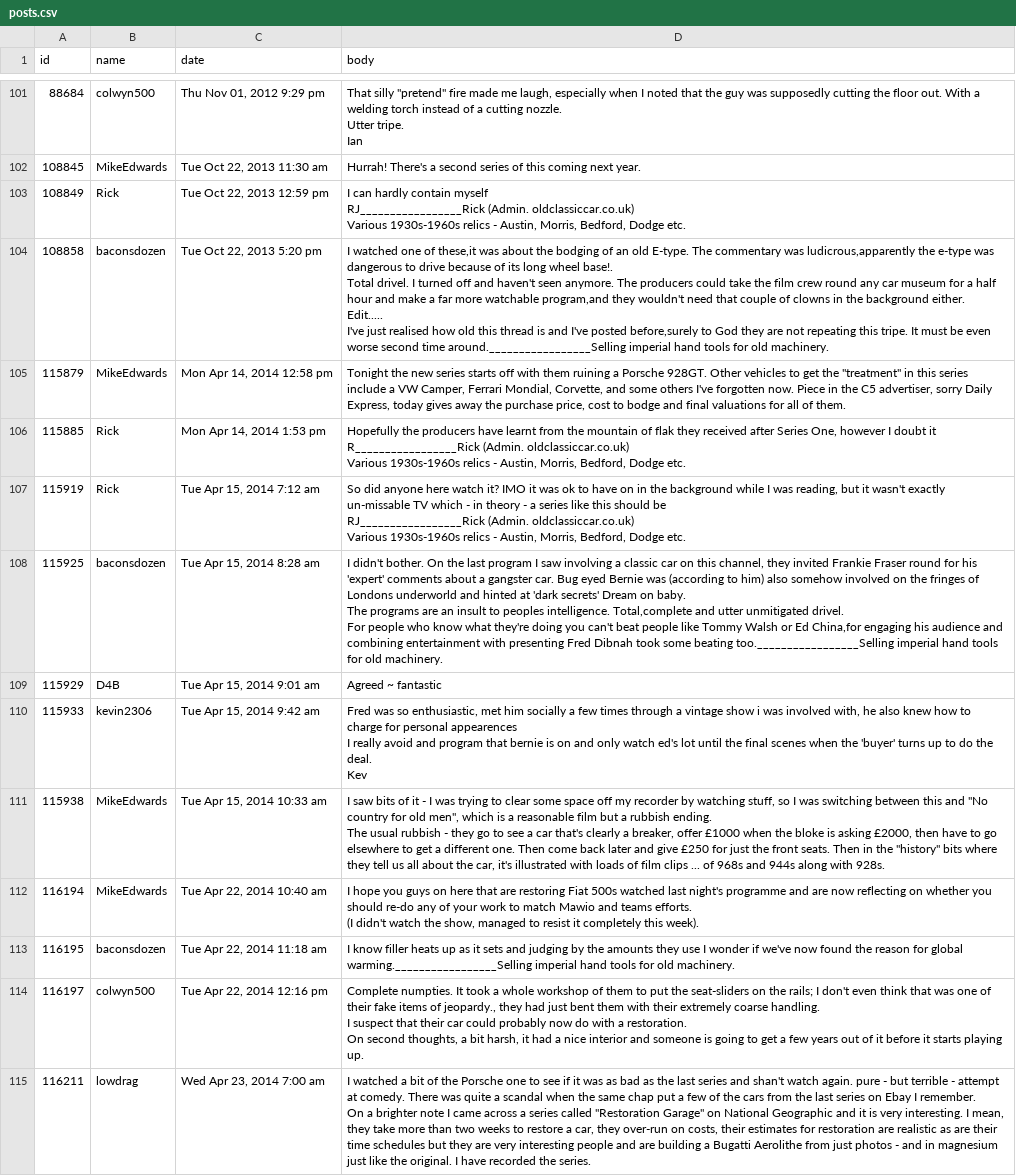
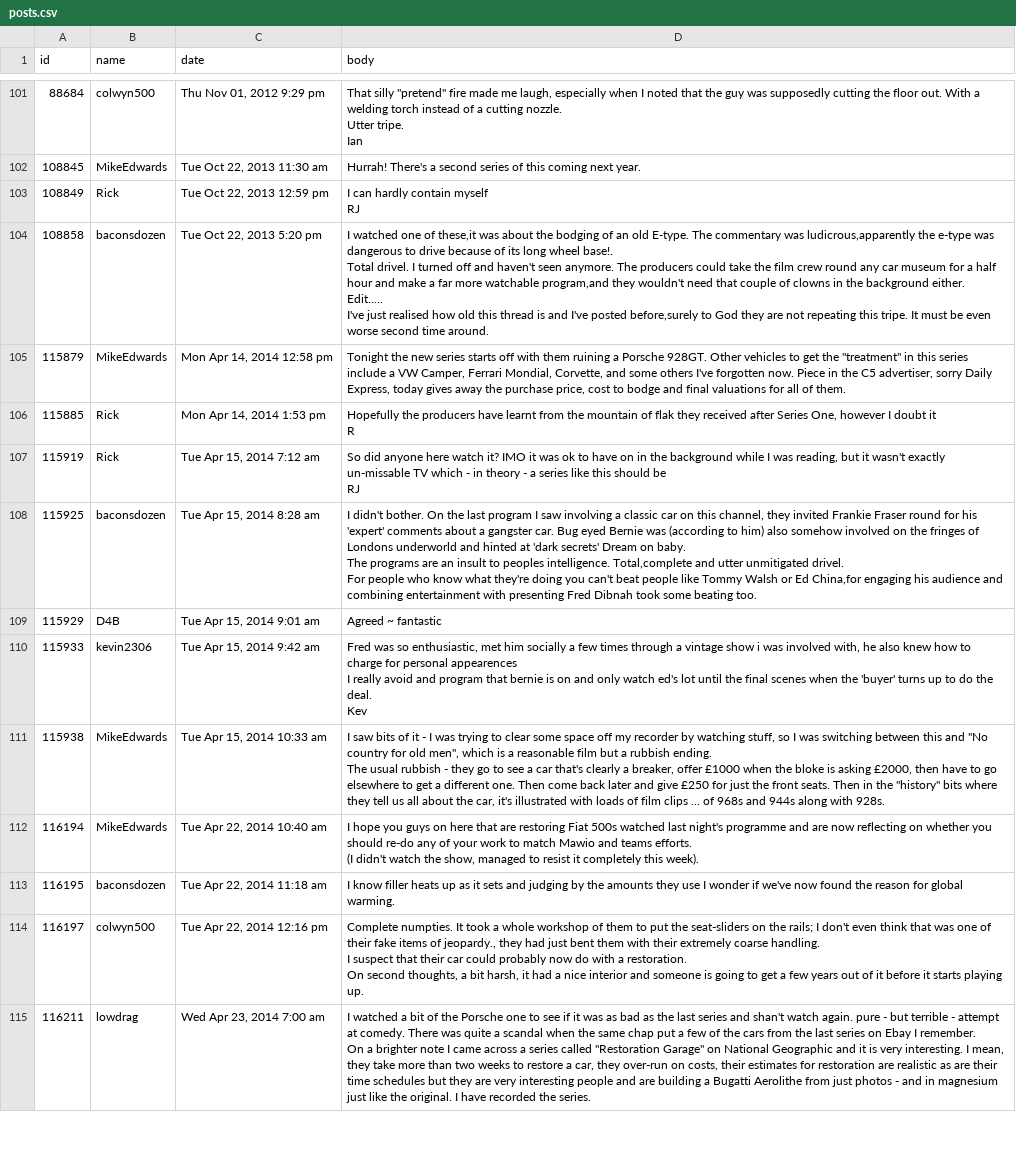
Before and after one commit to matthewepler/scrapeTest, a CSV file: posts.csv, drawn as a sheet; only a part is shown, gaps mark what is left out; the diff covers the shown part only.

Commit message:
fixes issue with ___ appearing in body text

```diff
--- a/posts.csv
+++ b/posts.csv
@@ -585,34 +513,28 @@ Ian"
 108845,MikeEdwards,"Tue Oct 22, 2013 11:30 am",Hurrah! There's a second series of this coming next year.
-108849,Rick,"Tue Oct 22, 2013 12:59 pm","I can hardly contain myself
-
-
-RJ_________________Rick (Admin. oldclassiccar.co.uk)
-
-Various 1930s-1960s relics - Austin, Morris, Bedford, Dodge etc."
-108858,baconsdozen,"Tue Oct 22, 2013 5:20 pm","I watched one of these,it was about the bodging of an old E-type. The commentary was ludicrous,apparently the e-type was dangerous to drive because of its long wheel base!.
-
-Total drivel. I turned off and haven't seen anymore. The producers could take the film crew round any car museum for a half hour and make a far more watchable program,and they wouldn't need that couple of clowns in the background either.
-
-
-Edit.....
-
-I've just realised how old this thread is and I've posted before,surely to God they are not repeating this tripe. It must be even worse second time around._________________Selling   imperial hand tools for old machinery."
+108849,Rick,"Tue Oct 22, 2013 12:59 pm","I can hardly contain myself
+
+
+RJ"
+108858,baconsdozen,"Tue Oct 22, 2013 5:20 pm","I watched one of these,it was about the bodging of an old E-type. The commentary was ludicrous,apparently the e-type was dangerous to drive because of its long wheel base!.
+
+Total drivel. I turned off and haven't seen anymore. The producers could take the film crew round any car museum for a half hour and make a far more watchable program,and they wouldn't need that couple of clowns in the background either.
+
+
+Edit.....
+
+I've just realised how old this thread is and I've posted before,surely to God they are not repeating this tripe. It must be even worse second time around."
 115879,MikeEdwards,"Mon Apr 14, 2014 12:58 pm","Tonight the new series starts off with them ruining a Porsche 928GT. Other vehicles to get the ""treatment"" in this series include a VW Camper, Ferrari Mondial, Corvette, and some others I've forgotten now. Piece in the C5 advertiser, sorry Daily Express, today gives away the purchase price, cost to bodge and final valuations for all of them."
-115885,Rick,"Mon Apr 14, 2014 1:53 pm","Hopefully the producers have learnt from the mountain of flak they received after Series One, however I doubt it
-
-
-R_________________Rick (Admin. oldclassiccar.co.uk)
-
-Various 1930s-1960s relics - Austin, Morris, Bedford, Dodge etc."
-115919,Rick,"Tue Apr 15, 2014 7:12 am","So did anyone here watch it? IMO it was ok to have on in the background while I was reading, but it wasn't exactly un-missable TV which - in theory - a series like this should be
-
-
-RJ_________________Rick (Admin. oldclassiccar.co.uk)
-
-Various 1930s-1960s relics - Austin, Morris, Bedford, Dodge etc."
-115925,baconsdozen,"Tue Apr 15, 2014 8:28 am","I didn't bother. On the last program I saw involving a classic car on this channel, they invited Frankie Fraser round for his 'expert' comments about a gangster car. Bug eyed Bernie was (according to him) also somehow involved on the fringes of Londons underworld and hinted at 'dark secrets' Dream on baby.
-
-The programs are an insult to peoples intelligence. Total,complete and utter unmitigated drivel.
-
-For people who know what they're doing you can't beat people like Tommy Walsh or Ed China,for engaging his audience and combining entertainment with presenting Fred Dibnah took some beating too._________________Selling   imperial hand tools for old machinery."
+115885,Rick,"Mon Apr 14, 2014 1:53 pm","Hopefully the producers have learnt from the mountain of flak they received after Series One, however I doubt it
+
+
+R"
+115919,Rick,"Tue Apr 15, 2014 7:12 am","So did anyone here watch it? IMO it was ok to have on in the background while I was reading, but it wasn't exactly un-missable TV which - in theory - a series like this should be
+
+
+RJ"
+115925,baconsdozen,"Tue Apr 15, 2014 8:28 am","I didn't bother. On the last program I saw involving a classic car on this channel, they invited Frankie Fraser round for his 'expert' comments about a gangster car. Bug eyed Bernie was (according to him) also somehow involved on the fringes of Londons underworld and hinted at 'dark secrets' Dream on baby.
+
+The programs are an insult to peoples intelligence. Total,complete and utter unmitigated drivel.
+
+For people who know what they're doing you can't beat people like Tommy Walsh or Ed China,for engaging his audience and combining entertainment with presenting Fred Dibnah took some beating too."
 115929,D4B,"Tue Apr 15, 2014 9:01 am",Agreed ~ fantastic
@@ -632,3 +554,3 @@ The usual rubbish - they go to see a car that's clearly a breaker, offer £1000
 (I didn't watch the show, managed to resist it completely this week)."
-116195,baconsdozen,"Tue Apr 22, 2014 11:18 am",I know filler heats up as it sets and judging by the amounts they use I wonder if we've now found the reason for global warming._________________Selling   imperial hand tools for old machinery.
+116195,baconsdozen,"Tue Apr 22, 2014 11:18 am",I know filler heats up as it sets and judging by the amounts they use I wonder if we've now found the reason for global warming.
 116197,colwyn500,"Tue Apr 22, 2014 12:16 pm","Complete numpties.  It took a whole workshop of them to put the seat-sliders on the rails; I don't even think that was one of their fake items of jeopardy., they had just bent them with their extremely coarse handling.
```
Also changed, not shown: 43 edited cells elsewhere in this file, 3 other files.
